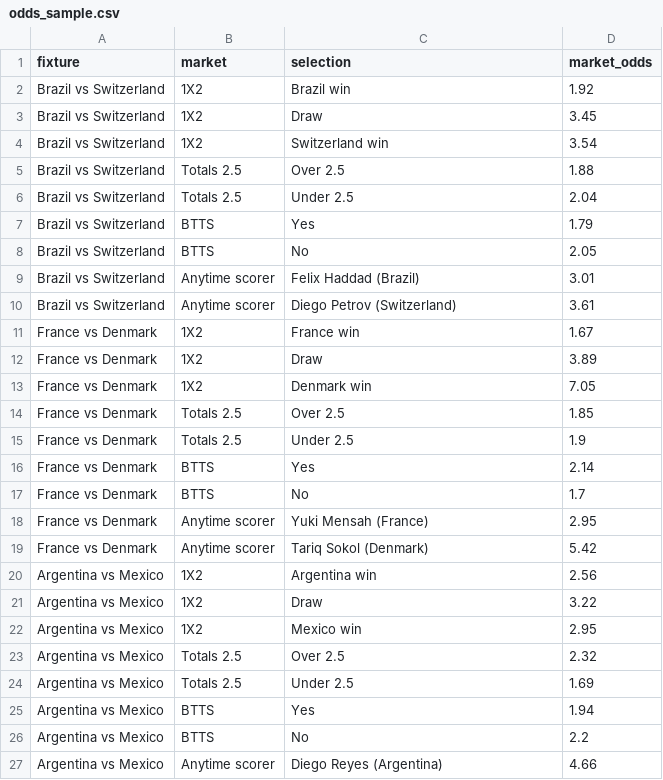
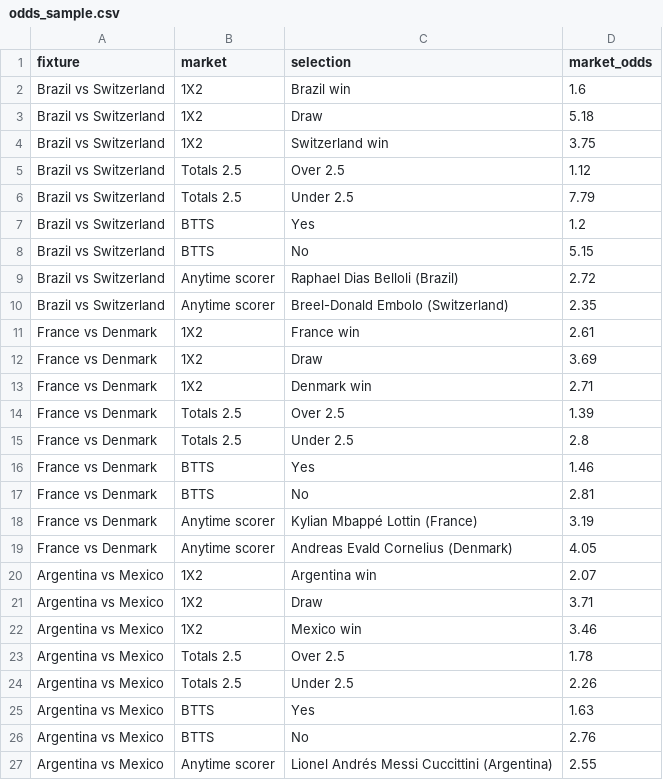
Before and after one commit to jWozSauce/testrepo, a CSV file: worldcup_betting/data/odds_sample.csv, drawn as a sheet; only a part is shown; the diff covers the shown part only.

```diff
--- a/worldcup_betting/data/odds_sample.csv
+++ b/worldcup_betting/data/odds_sample.csv
@@ -1,27 +1,27 @@
 fixture,market,selection,market_odds
-Brazil vs Switzerland,1X2,Brazil win,1.92
-Brazil vs Switzerland,1X2,Draw,3.45
-Brazil vs Switzerland,1X2,Switzerland win,3.54
-Brazil vs Switzerland,Totals 2.5,Over 2.5,1.88
-Brazil vs Switzerland,Totals 2.5,Under 2.5,2.04
-Brazil vs Switzerland,BTTS,Yes,1.79
-Brazil vs Switzerland,BTTS,No,2.05
-Brazil vs Switzerland,Anytime scorer,Felix Haddad (Brazil),3.01
-Brazil vs Switzerland,Anytime scorer,Diego Petrov (Switzerland),3.61
-France vs Denmark,1X2,France win,1.67
-France vs Denmark,1X2,Draw,3.89
-France vs Denmark,1X2,Denmark win,7.05
-France vs Denmark,Totals 2.5,Over 2.5,1.85
-France vs Denmark,Totals 2.5,Under 2.5,1.9
-France vs Denmark,BTTS,Yes,2.14
-France vs Denmark,BTTS,No,1.7
-France vs Denmark,Anytime scorer,Yuki Mensah (France),2.95
-France vs Denmark,Anytime scorer,Tariq Sokol (Denmark),5.42
-Argentina vs Mexico,1X2,Argentina win,2.56
-Argentina vs Mexico,1X2,Draw,3.22
-Argentina vs Mexico,1X2,Mexico win,2.95
-Argentina vs Mexico,Totals 2.5,Over 2.5,2.32
-Argentina vs Mexico,Totals 2.5,Under 2.5,1.69
-Argentina vs Mexico,BTTS,Yes,1.94
-Argentina vs Mexico,BTTS,No,2.2
-Argentina vs Mexico,Anytime scorer,Diego Reyes (Argentina),4.66
+Brazil vs Switzerland,1X2,Brazil win,1.6
+Brazil vs Switzerland,1X2,Draw,5.18
+Brazil vs Switzerland,1X2,Switzerland win,3.75
+Brazil vs Switzerland,Totals 2.5,Over 2.5,1.12
+Brazil vs Switzerland,Totals 2.5,Under 2.5,7.79
+Brazil vs Switzerland,BTTS,Yes,1.2
+Brazil vs Switzerland,BTTS,No,5.15
+Brazil vs Switzerland,Anytime scorer,Raphael Dias Belloli (Brazil),2.72
+Brazil vs Switzerland,Anytime scorer,Breel-Donald Embolo (Switzerland),2.35
+France vs Denmark,1X2,France win,2.61
+France vs Denmark,1X2,Draw,3.69
+France vs Denmark,1X2,Denmark win,2.71
+France vs Denmark,Totals 2.5,Over 2.5,1.39
+France vs Denmark,Totals 2.5,Under 2.5,2.8
+France vs Denmark,BTTS,Yes,1.46
+France vs Denmark,BTTS,No,2.81
+France vs Denmark,Anytime scorer,Kylian Mbappé Lottin (France),3.19
+France vs Denmark,Anytime scorer,Andreas Evald Cornelius (Denmark),4.05
+Argentina vs Mexico,1X2,Argentina win,2.07
+Argentina vs Mexico,1X2,Draw,3.71
+Argentina vs Mexico,1X2,Mexico win,3.46
+Argentina vs Mexico,Totals 2.5,Over 2.5,1.78
+Argentina vs Mexico,Totals 2.5,Under 2.5,2.26
+Argentina vs Mexico,BTTS,Yes,1.63
+Argentina vs Mexico,BTTS,No,2.76
+Argentina vs Mexico,Anytime scorer,Lionel Andrés Messi Cuccittini (Argentina),2.55
```
Also changed, not shown: 3 added rows, 3 removed rows and 25 edited cells elsewhere in this file, 6 other files.
